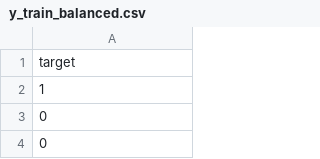
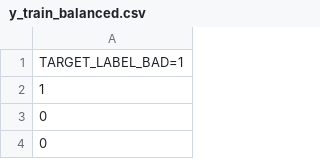
Before and after one commit to alkimer/CreditRiskAnalysisProject, a CSV file: data/processed/y_train_balanced.csv, drawn as a sheet; only a part is shown.

Commit message:
Blanced data without nulls

```diff
--- a/data/processed/y_train_balanced.csv
+++ b/data/processed/y_train_balanced.csv
@@ -1,2 +1,2 @@
-target
+TARGET_LABEL_BAD=1
 1
```
Also changed, not shown: 5 other files.
